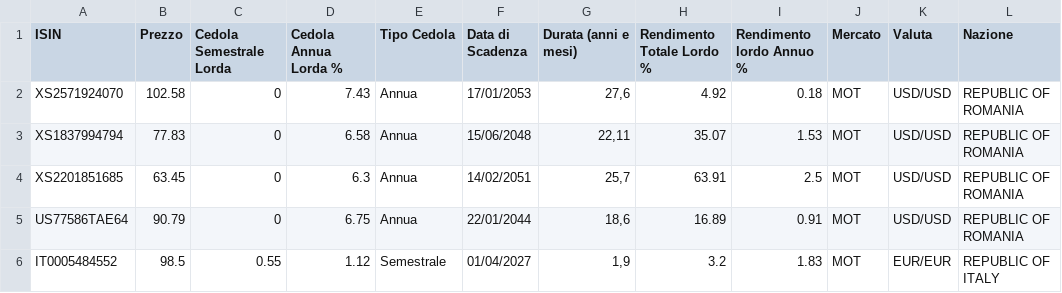
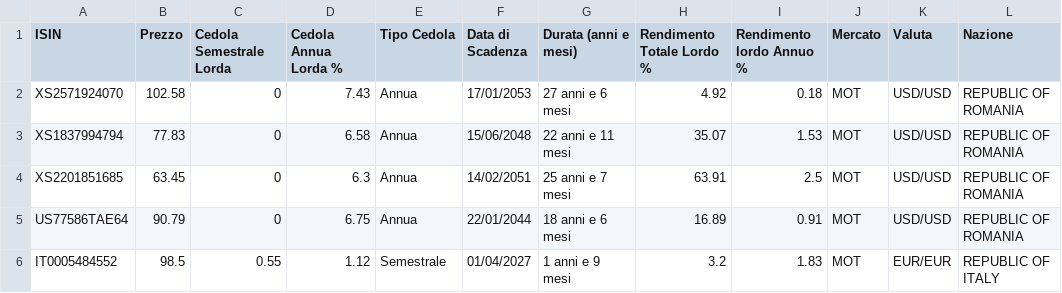
Before and after one commit to LindorMore/dati_titoli_stato, a CSV file: dati_btp.csv, drawn as a sheet.

Commit message:
Aggiornamento 2025-07-20 13:38:20

```diff
--- a/dati_btp.csv
+++ b/dati_btp.csv
@@ -1,6 +1,6 @@
 ISIN,Prezzo,Cedola Semestrale Lorda,Cedola Annua Lorda %,Tipo Cedola,Data di Scadenza,Durata (anni e mesi),Rendimento Totale Lordo %,Rendimento lordo Annuo %,Mercato,Valuta,Nazione
-XS2571924070,102.58,0,7.43,Annua,17/01/2053,"27,6",4.92,0.18,MOT,USD/USD,REPUBLIC OF ROMANIA
-XS1837994794,77.83,0,6.58,Annua,15/06/2048,"22,11",35.07,1.53,MOT,USD/USD,REPUBLIC OF ROMANIA
-XS2201851685,63.45,0,6.3,Annua,14/02/2051,"25,7",63.91,2.5,MOT,USD/USD,REPUBLIC OF ROMANIA
-US77586TAE64,90.79,0,6.75,Annua,22/01/2044,"18,6",16.89,0.91,MOT,USD/USD,REPUBLIC OF ROMANIA
-IT0005484552,98.5,0.55,1.12,Semestrale,01/04/2027,"1,9",3.2,1.83,MOT,EUR/EUR,REPUBLIC OF ITALY
+XS2571924070,102.58,0,7.43,Annua,17/01/2053,27 anni e 6 mesi,4.92,0.18,MOT,USD/USD,REPUBLIC OF ROMANIA
+XS1837994794,77.83,0,6.58,Annua,15/06/2048,22 anni e 11 mesi,35.07,1.53,MOT,USD/USD,REPUBLIC OF ROMANIA
+XS2201851685,63.45,0,6.3,Annua,14/02/2051,25 anni e 7 mesi,63.91,2.5,MOT,USD/USD,REPUBLIC OF ROMANIA
+US77586TAE64,90.79,0,6.75,Annua,22/01/2044,18 anni e 6 mesi,16.89,0.91,MOT,USD/USD,REPUBLIC OF ROMANIA
+IT0005484552,98.5,0.55,1.12,Semestrale,01/04/2027,1 anni e 9 mesi,3.2,1.83,MOT,EUR/EUR,REPUBLIC OF ITALY
```
